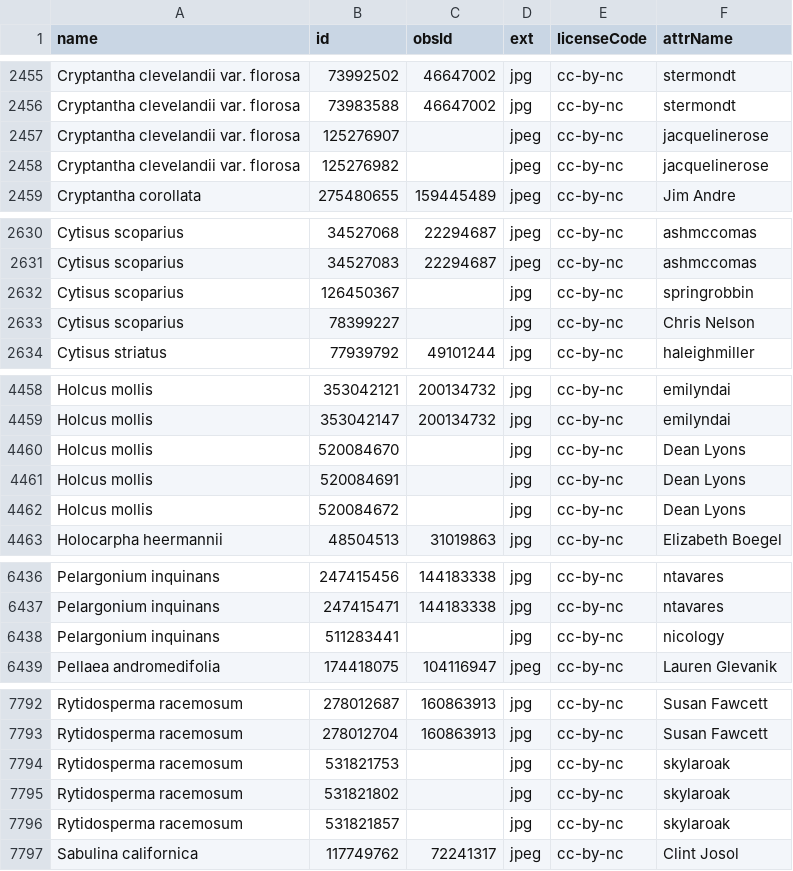
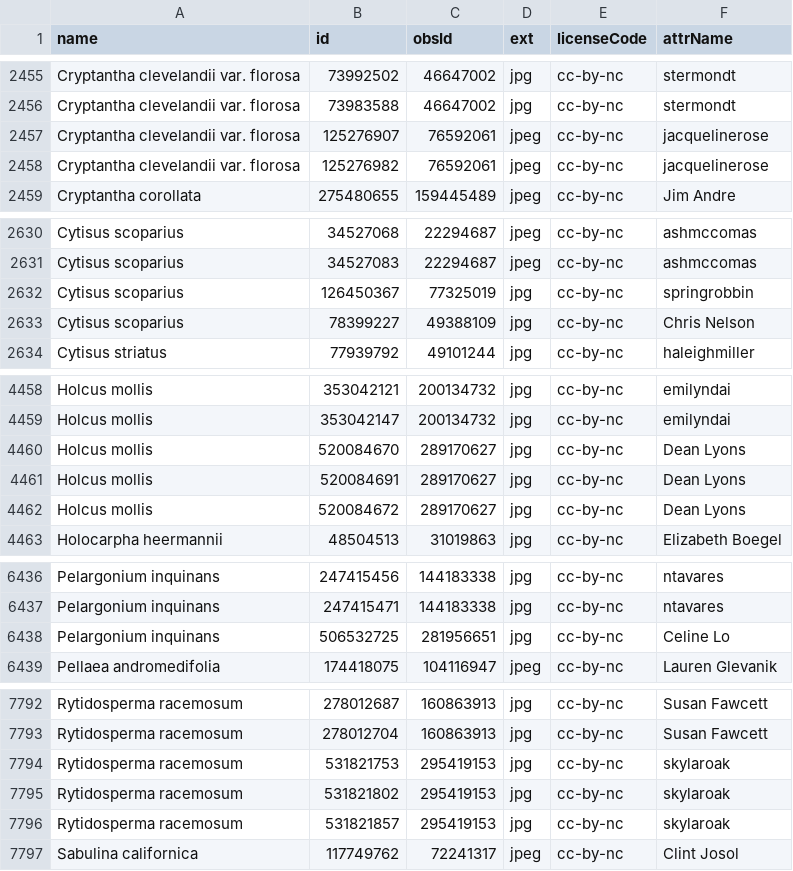
Before and after one commit to ca-plants/ca-plant-list, a CSV file: data/inatobsphotos.csv, drawn as a sheet; only a part is shown, gaps mark what is left out; the diff covers the shown part only.

```diff
--- a/data/inatobsphotos.csv
+++ b/data/inatobsphotos.csv
@@ -2456,4 +2456,4 @@ Cryptantha clevelandii var. florosa,73992502,46647002,jpg,cc-by-nc,stermondt
 Cryptantha clevelandii var. florosa,73983588,46647002,jpg,cc-by-nc,stermondt
-Cryptantha clevelandii var. florosa,125276907,,jpeg,cc-by-nc,jacquelinerose
-Cryptantha clevelandii var. florosa,125276982,,jpeg,cc-by-nc,jacquelinerose
+Cryptantha clevelandii var. florosa,125276907,76592061,jpeg,cc-by-nc,jacquelinerose
+Cryptantha clevelandii var. florosa,125276982,76592061,jpeg,cc-by-nc,jacquelinerose
 Cryptantha corollata,275480655,159445489,jpeg,cc-by-nc,Jim Andre
@@ -2631,4 +2631,4 @@ Cytisus scoparius,34527068,22294687,jpeg,cc-by-nc,ashmccomas
 Cytisus scoparius,34527083,22294687,jpeg,cc-by-nc,ashmccomas
-Cytisus scoparius,126450367,,jpg,cc-by-nc,springrobbin
-Cytisus scoparius,78399227,,jpg,cc-by-nc,Chris Nelson
+Cytisus scoparius,126450367,77325019,jpg,cc-by-nc,springrobbin
+Cytisus scoparius,78399227,49388109,jpg,cc-by-nc,Chris Nelson
 Cytisus striatus,77939792,49101244,jpg,cc-by-nc,haleighmiller
@@ -4459,5 +4459,5 @@ Holcus mollis,353042121,200134732,jpg,cc-by-nc,emilyndai
 Holcus mollis,353042147,200134732,jpg,cc-by-nc,emilyndai
-Holcus mollis,520084670,,jpg,cc-by-nc,Dean Lyons
-Holcus mollis,520084691,,jpg,cc-by-nc,Dean Lyons
-Holcus mollis,520084672,,jpg,cc-by-nc,Dean Lyons
+Holcus mollis,520084670,289170627,jpg,cc-by-nc,Dean Lyons
+Holcus mollis,520084691,289170627,jpg,cc-by-nc,Dean Lyons
+Holcus mollis,520084672,289170627,jpg,cc-by-nc,Dean Lyons
 Holocarpha heermannii,48504513,31019863,jpg,cc-by-nc,Elizabeth Boegel
@@ -6437,3 +6437,3 @@ Pelargonium inquinans,247415456,144183338,jpg,cc-by-nc,ntavares
 Pelargonium inquinans,247415471,144183338,jpg,cc-by-nc,ntavares
-Pelargonium inquinans,511283441,,jpg,cc-by-nc,nicology
+Pelargonium inquinans,506532725,281956651,jpg,cc-by-nc,Celine Lo
 Pellaea andromedifolia,174418075,104116947,jpeg,cc-by-nc,Lauren Glevanik
@@ -7793,5 +7793,5 @@ Rytidosperma racemosum,278012687,160863913,jpg,cc-by-nc,Susan Fawcett
 Rytidosperma racemosum,278012704,160863913,jpg,cc-by-nc,Susan Fawcett
-Rytidosperma racemosum,531821753,,jpg,cc-by-nc,skylaroak
-Rytidosperma racemosum,531821802,,jpg,cc-by-nc,skylaroak
-Rytidosperma racemosum,531821857,,jpg,cc-by-nc,skylaroak
+Rytidosperma racemosum,531821753,295419153,jpg,cc-by-nc,skylaroak
+Rytidosperma racemosum,531821802,295419153,jpg,cc-by-nc,skylaroak
+Rytidosperma racemosum,531821857,295419153,jpg,cc-by-nc,skylaroak
 Sabulina californica,117749762,72241317,jpeg,cc-by-nc,Clint Josol
```
Also changed, not shown: 6 added rows, 6 removed rows and 39 edited cells elsewhere in this file, 1 other file.
